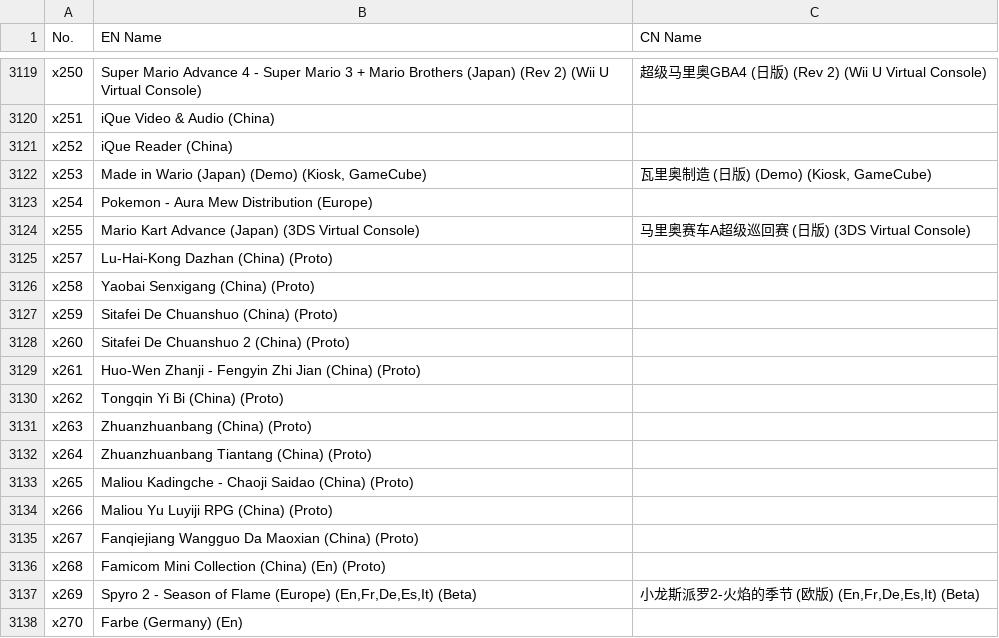
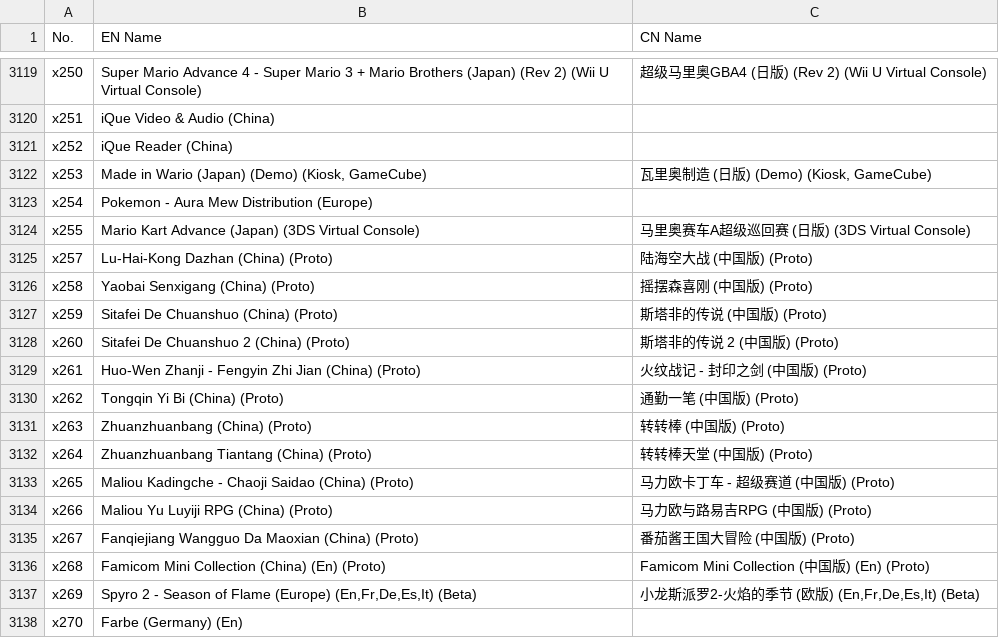
Before and after one commit to yingw/rom-name-cn, a CSV file: Nintendo - Game Boy Advance.csv, drawn as a sheet; only a part is shown, gaps mark what is left out.

Commit message:
补充了一些 GBA 的标题翻译

```diff
--- a/Nintendo - Game Boy Advance.csv
+++ b/Nintendo - Game Boy Advance.csv
@@ -3124,14 +3124,14 @@ x254,Pokemon - Aura Mew Distribution (Europe),
 x255,Mario Kart Advance (Japan) (3DS Virtual Console),马里奥赛车A超级巡回赛 (日版) (3DS Virtual Console)
-x257,Lu-Hai-Kong Dazhan (China) (Proto),
-x258,Yaobai Senxigang (China) (Proto),
-x259,Sitafei De Chuanshuo (China) (Proto),
-x260,Sitafei De Chuanshuo 2 (China) (Proto),
-x261,Huo-Wen Zhanji - Fengyin Zhi Jian (China) (Proto),
-x262,Tongqin Yi Bi (China) (Proto),
-x263,Zhuanzhuanbang (China) (Proto),
-x264,Zhuanzhuanbang Tiantang (China) (Proto),
-x265,Maliou Kadingche - Chaoji Saidao (China) (Proto),
-x266,Maliou Yu Luyiji RPG (China) (Proto),
-x267,Fanqiejiang Wangguo Da Maoxian (China) (Proto),
-x268,Famicom Mini Collection (China) (En) (Proto),
+x257,Lu-Hai-Kong Dazhan (China) (Proto),陆海空大战 (中国版) (Proto)
+x258,Yaobai Senxigang (China) (Proto),摇摆森喜刚 (中国版) (Proto)
+x259,Sitafei De Chuanshuo (China) (Proto),斯塔非的传说 (中国版) (Proto)
+x260,Sitafei De Chuanshuo 2 (China) (Proto),斯塔非的传说 2 (中国版) (Proto)
+x261,Huo-Wen Zhanji - Fengyin Zhi Jian (China) (Proto),火纹战记 - 封印之剑 (中国版) (Proto)
+x262,Tongqin Yi Bi (China) (Proto),通勤一笔 (中国版) (Proto)
+x263,Zhuanzhuanbang (China) (Proto),转转棒 (中国版) (Proto)
+x264,Zhuanzhuanbang Tiantang (China) (Proto),转转棒天堂 (中国版) (Proto)
+x265,Maliou Kadingche - Chaoji Saidao (China) (Proto),马力欧卡丁车 - 超级赛道 (中国版) (Proto)
+x266,Maliou Yu Luyiji RPG (China) (Proto),马力欧与路易吉RPG (中国版) (Proto)
+x267,Fanqiejiang Wangguo Da Maoxian (China) (Proto),番茄酱王国大冒险 (中国版) (Proto)
+x268,Famicom Mini Collection (China) (En) (Proto),Famicom Mini Collection (中国版) (En) (Proto)
 x269,"Spyro 2 - Season of Flame (Europe) (En,Fr,De,Es,It) (Beta)","小龙斯派罗2-火焰的季节 (欧版) (En,Fr,De,Es,It) (Beta)"
```
